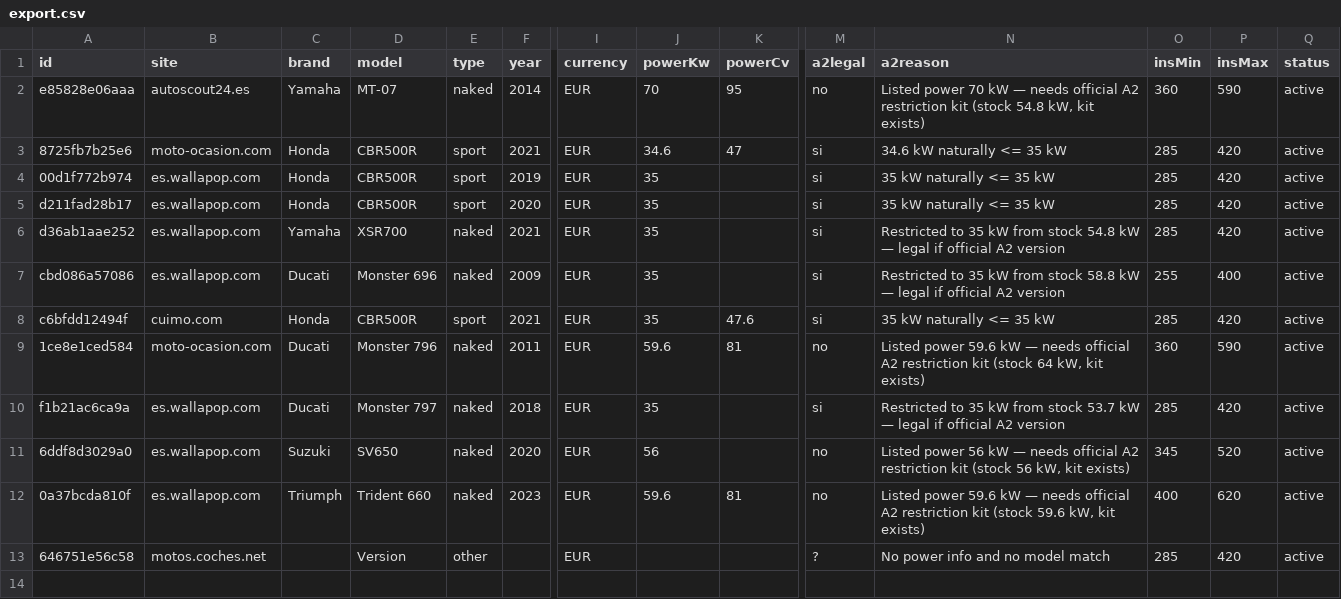
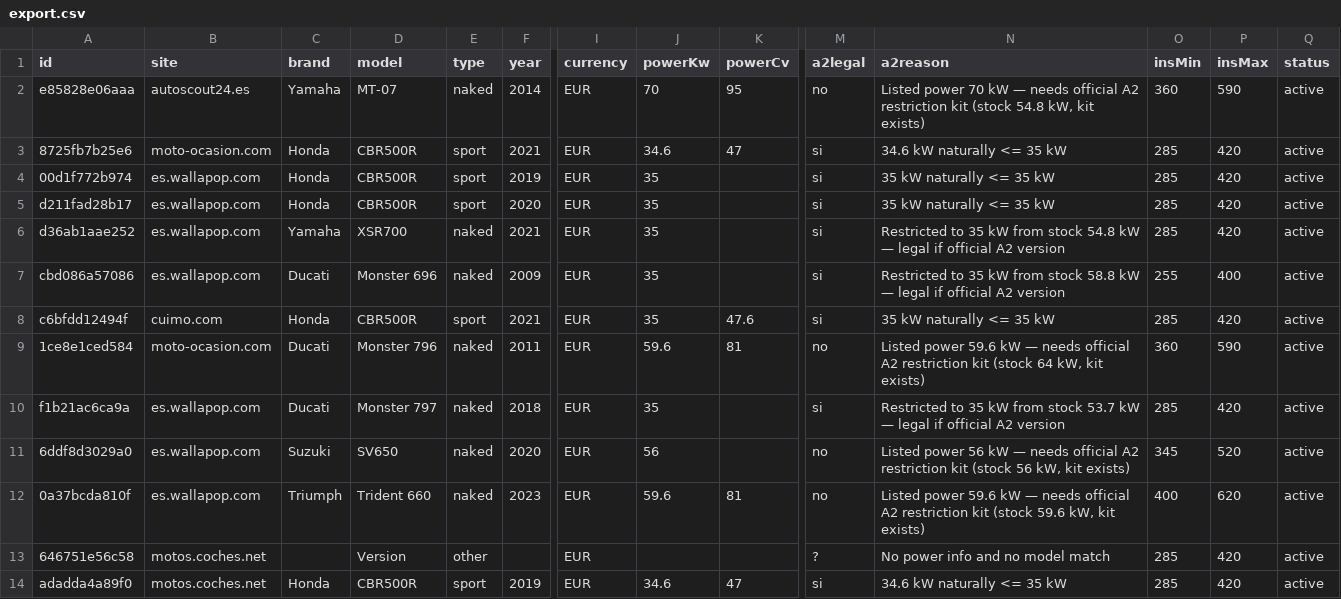
Before and after one commit to jonlautenschlager-partn/nnext-moto, a CSV file: data/export.csv, drawn as a sheet; only a part is shown, gaps mark what is left out; rows hold the shown columns only; the diff names each change by its address in the sheet, - before the commit and + after, or states it on an @@ line.

```diff
--- a/data/export.csv
+++ b/data/export.csv
+row 14: adadda4a89f0 | motos.coches.net | Honda | CBR500R | sport | 2019 | EUR | 34.6 | 47 | si | 34.6 kW naturally <= 35 kW | 285 | 420 | active
```
Also changed, not shown: 3 other files.
